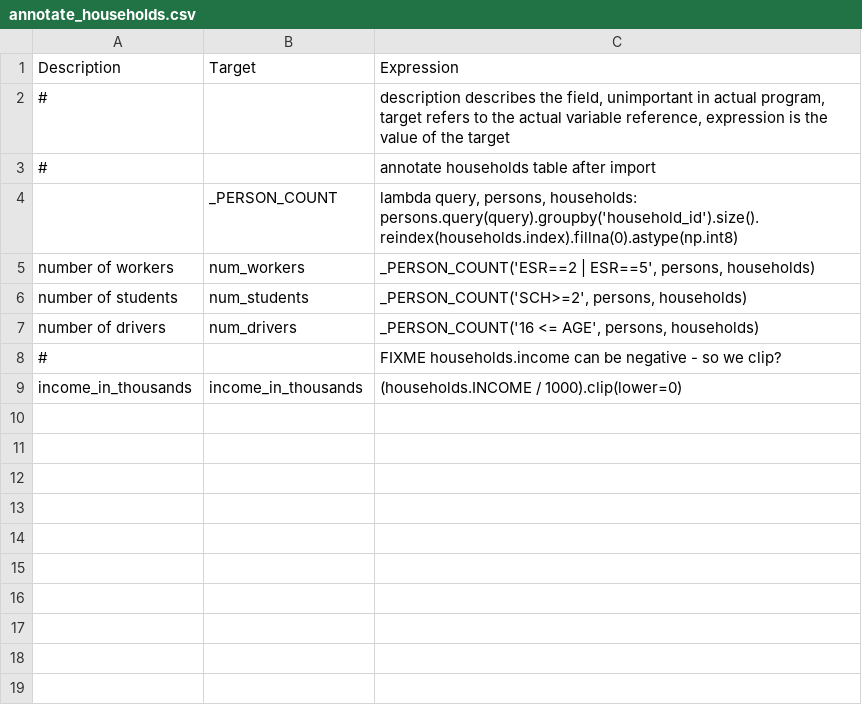
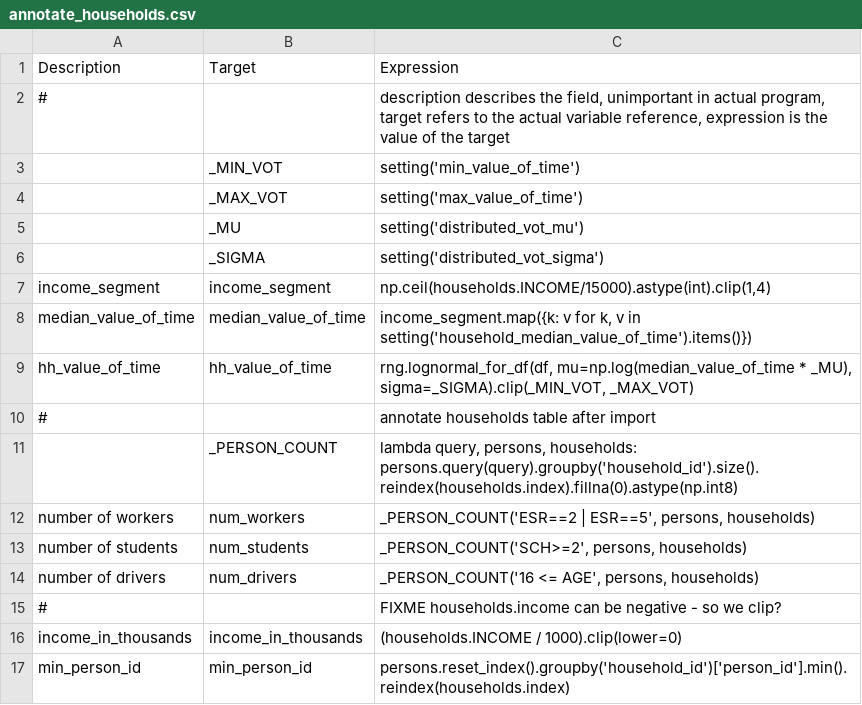
Before and after one commit to SANDAG/activitysim-cvm, a CSV file: activitysim/examples/example_odot_ldt/configs/annotate_households.csv, drawn as a sheet.

Commit message:
set up longdist_tours table

```diff
--- a/activitysim/examples/example_odot_ldt/configs/annotate_households.csv
+++ b/activitysim/examples/example_odot_ldt/configs/annotate_households.csv
@@ -2,2 +2,9 @@
 # ,,"description describes the field, unimportant in actual program, target refers to the actual variable reference, expression is the value of the target"
+,_MIN_VOT,setting('min_value_of_time')
+,_MAX_VOT,setting('max_value_of_time')
+,_MU,setting('distributed_vot_mu')
+,_SIGMA,setting('distributed_vot_sigma')
+income_segment,income_segment,"np.ceil(households.INCOME/15000).astype(int).clip(1,4)"
+median_value_of_time,median_value_of_time,"income_segment.map({k: v for k, v in setting('household_median_value_of_time').items()})"
+hh_value_of_time,hh_value_of_time,"rng.lognormal_for_df(df, mu=np.log(median_value_of_time * _MU), sigma=_SIGMA).clip(_MIN_VOT, _MAX_VOT)"
 #,, annotate households table after import
@@ -9 +16,2 @@ number of drivers,num_drivers,"_PERSON_COUNT('16 <= AGE', persons, households)"
 income_in_thousands,income_in_thousands,(households.INCOME / 1000).clip(lower=0)
+min_person_id,min_person_id,"persons.reset_index().groupby('household_id')['person_id'].min().reindex(households.index)"
```
Also changed, not shown: 11 other files.
